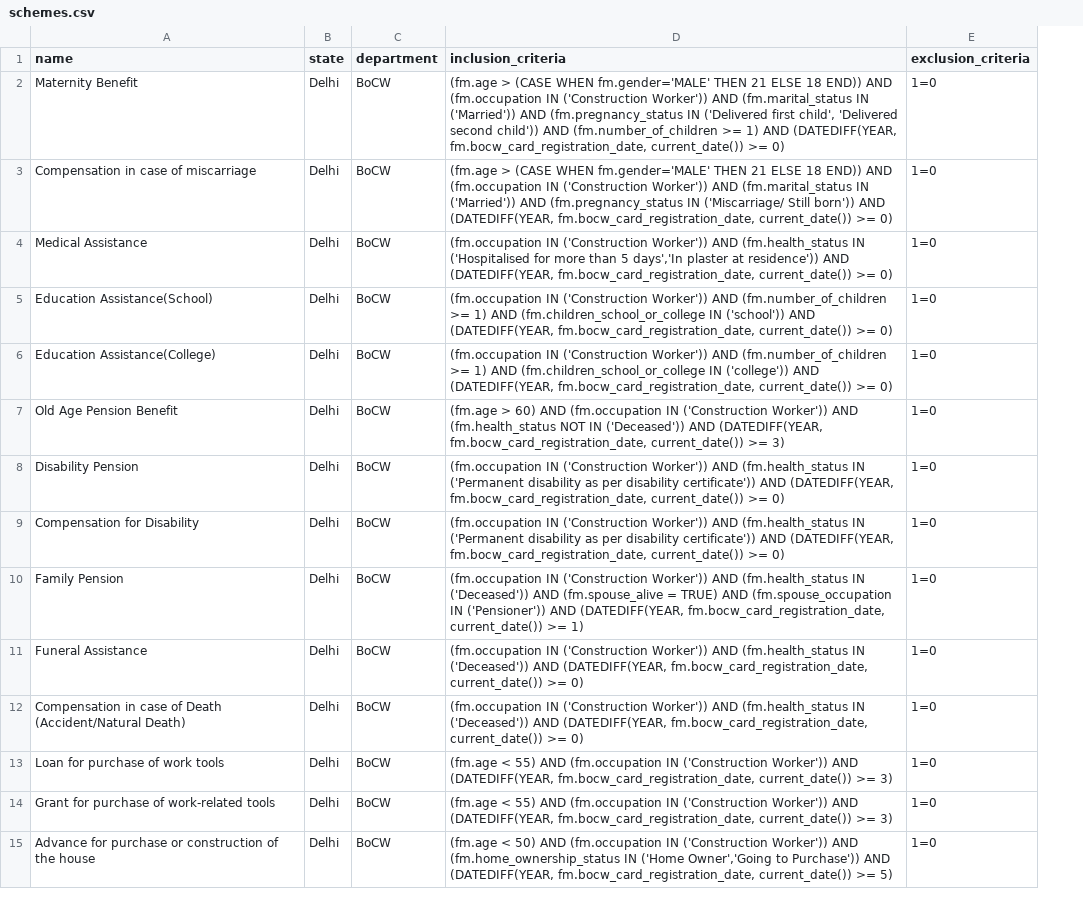
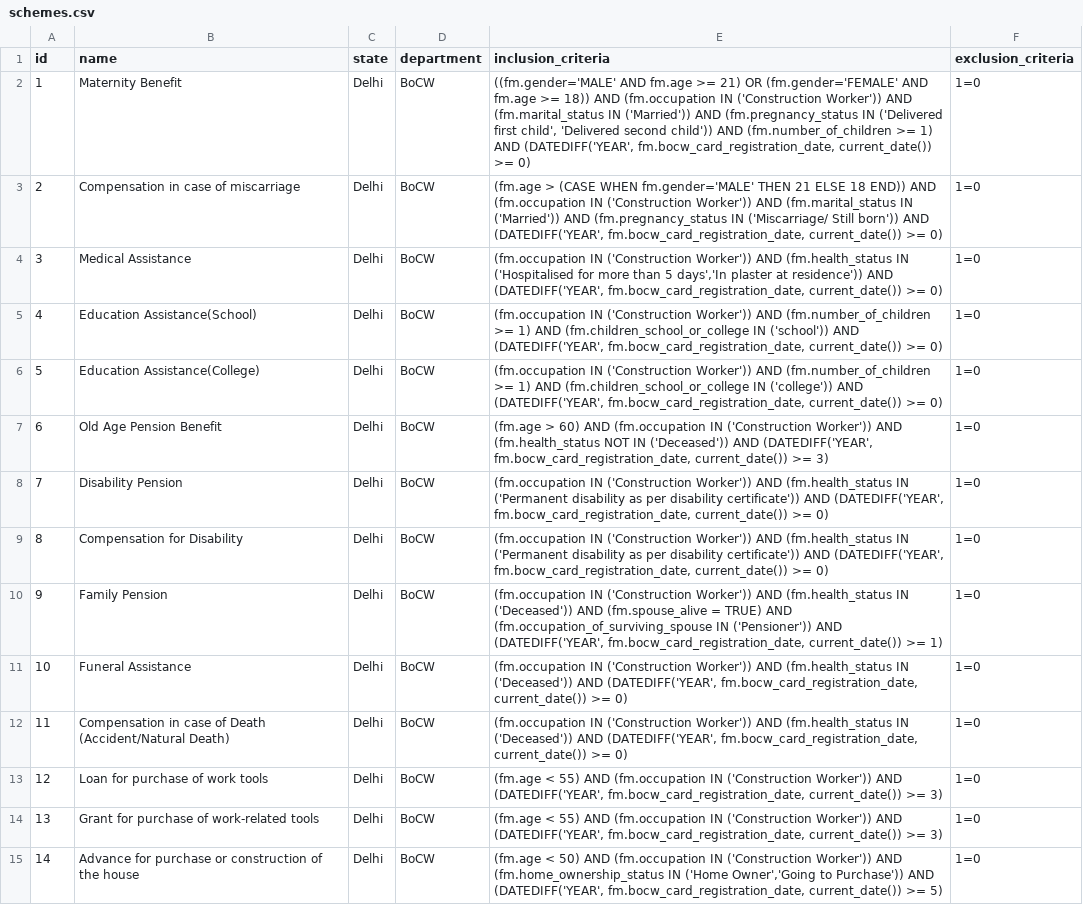
Before and after one commit to Indus-Action-Initiatives/eligibility-engine, a CSV file: maago/projects/bocw/config/schemes.csv, drawn as a sheet; addresses are those after the commit; the diff names each change by its address in the sheet, - before the commit and + after, or states it on an @@ line.

```diff
--- a/maago/projects/bocw/config/schemes.csv
+++ b/maago/projects/bocw/config/schemes.csv
+column A (id), rows 2-15: 1 | 2 | 3 | 4 | 5 | 6 | 7 | 8 | 9 | 10 | 11 | 12 | 13 | 14
-E2 (inclusion_criteria): (fm.age > (CASE WHEN fm.gender='MALE' THEN 21 ELSE 18 END)) AND (fm.occupation IN ('Construction Worker')) AND (fm.marital_status IN ('Married')) AND (fm.pregnancy_status IN ('Delivered first child', 'Delivered second child')) AND (fm.number_of_children >= 1) AND (DATEDIFF(YEAR, fm.bocw_card_registration_date, current_date())…
+E2 (inclusion_criteria): ((fm.gender='MALE' AND fm.age >= 21) OR (fm.gender='FEMALE' AND fm.age >= 18)) AND (fm.occupation IN ('Construction Worker')) AND (fm.marital_status IN ('Married')) AND (fm.pregnancy_status IN ('Delivered first child', 'Delivered second child')) AND (fm.number_of_children >= 1) AND (DATEDIFF('YEAR', fm.bocw_card_registration_date, current_date())…
-E3 (inclusion_criteria): …born')) AND (DATEDIFF(YEAR, fm.bocw_card_registration_date, current_date())…
+E3 (inclusion_criteria): …born')) AND (DATEDIFF('YEAR', fm.bocw_card_registration_date, current_date())…
-E4 (inclusion_criteria): …residence')) AND (DATEDIFF(YEAR, fm.bocw_card_registration_date, current_date())…
+E4 (inclusion_criteria): …residence')) AND (DATEDIFF('YEAR', fm.bocw_card_registration_date, current_date())…
-E5 (inclusion_criteria): …('school')) AND (DATEDIFF(YEAR, fm.bocw_card_registration_date, current_date())…
+E5 (inclusion_criteria): …('school')) AND (DATEDIFF('YEAR', fm.bocw_card_registration_date, current_date())…
-E6 (inclusion_criteria): …('college')) AND (DATEDIFF(YEAR, fm.bocw_card_registration_date, current_date())…
+E6 (inclusion_criteria): …('college')) AND (DATEDIFF('YEAR', fm.bocw_card_registration_date, current_date())…
-E7 (inclusion_criteria): …('Deceased')) AND (DATEDIFF(YEAR, fm.bocw_card_registration_date, current_date())…
+E7 (inclusion_criteria): …('Deceased')) AND (DATEDIFF('YEAR', fm.bocw_card_registration_date, current_date())…
-E8:E9 (inclusion_criteria): …certificate')) AND (DATEDIFF(YEAR, fm.bocw_card_registration_date, current_date())…
+E8:E9 (inclusion_criteria): …certificate')) AND (DATEDIFF('YEAR', fm.bocw_card_registration_date, current_date())…
-E10 (inclusion_criteria): …TRUE) AND (fm.spouse_occupation IN ('Pensioner')) AND (DATEDIFF(YEAR, fm.bocw_card_registration_date, current_date())…
+E10 (inclusion_criteria): …TRUE) AND (fm.occupation_of_surviving_spouse IN ('Pensioner')) AND (DATEDIFF('YEAR', fm.bocw_card_registration_date, current_date())…
-E11:E12 (inclusion_criteria): …('Deceased')) AND (DATEDIFF(YEAR, fm.bocw_card_registration_date, current_date())…
+E11:E12 (inclusion_criteria): …('Deceased')) AND (DATEDIFF('YEAR', fm.bocw_card_registration_date, current_date())…
-E13:E14 (inclusion_criteria): …Worker')) AND (DATEDIFF(YEAR, fm.bocw_card_registration_date, current_date())…
+E13:E14 (inclusion_criteria): …Worker')) AND (DATEDIFF('YEAR', fm.bocw_card_registration_date, current_date())…
-E15 (inclusion_criteria): …Purchase')) AND (DATEDIFF(YEAR, fm.bocw_card_registration_date, current_date())…
+E15 (inclusion_criteria): …Purchase')) AND (DATEDIFF('YEAR', fm.bocw_card_registration_date, current_date())…
```
Also changed, not shown: 8 other files.
